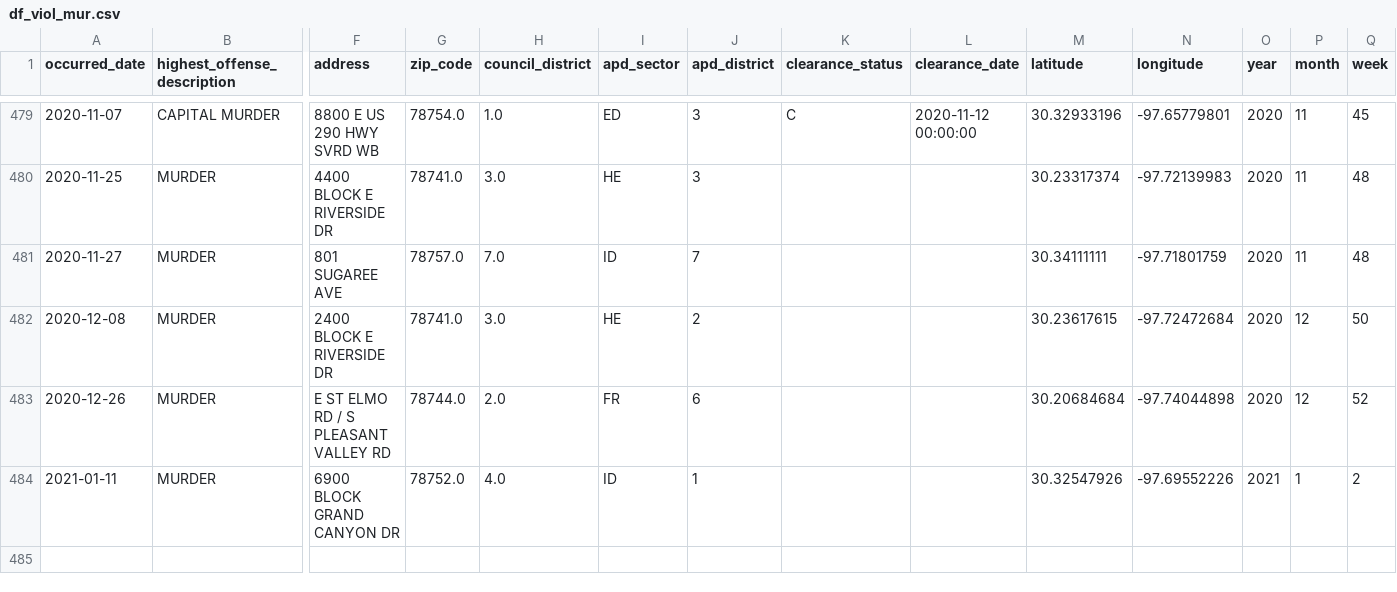
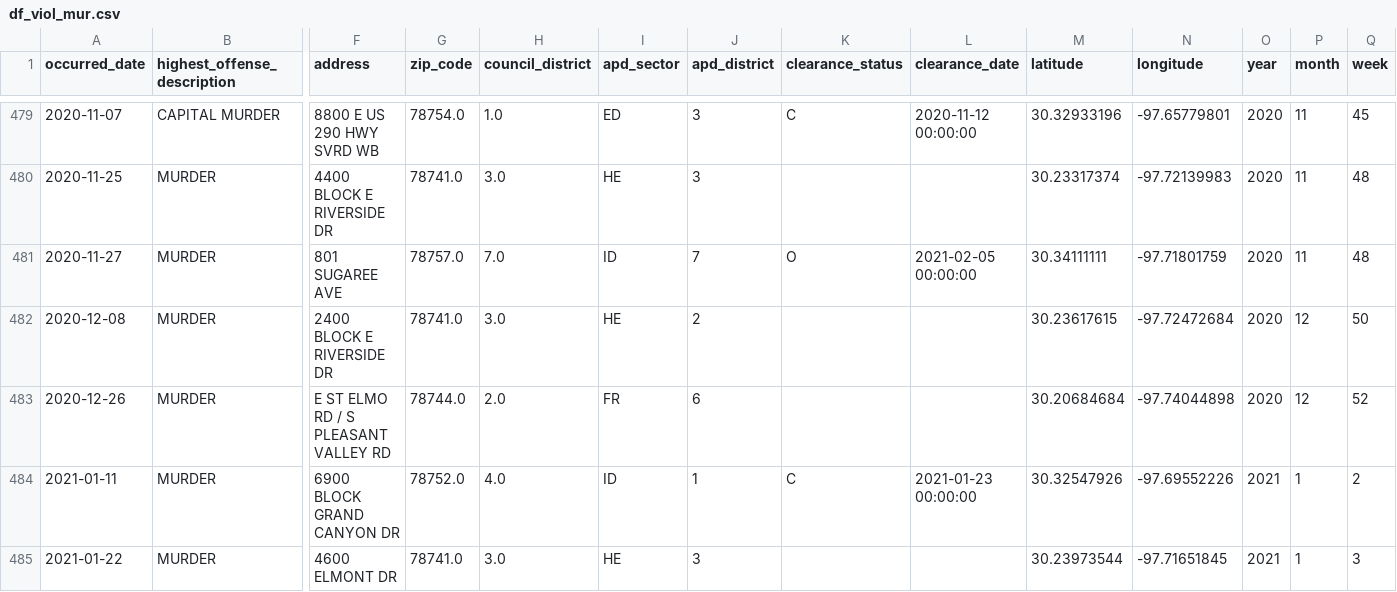
Before and after one commit to rgrantham82/Crime-Analysis, a CSV file: Crime Reports/data/df_viol_mur.csv, drawn as a sheet; only a part is shown, gaps mark what is left out; rows hold the shown columns only; the diff covers the shown part only; the diff names each change by its address in the sheet, - before the commit and + after, or states it on an @@ line.

Commit message:
Add files via upload

```diff
--- a/Crime Reports/data/df_viol_mur.csv
+++ b/Crime Reports/data/df_viol_mur.csv
-K481 (clearance_status): (empty)
+K481 (clearance_status): O
-L481 (clearance_date): (empty)
+L481 (clearance_date): 2021-02-05 00:00:00
-K484 (clearance_status): (empty)
+K484 (clearance_status): C
-L484 (clearance_date): (empty)
+L484 (clearance_date): 2021-01-23 00:00:00
+row 485: 2021-01-22 | MURDER | 4600 ELMONT DR | 78741.0 | 3.0 | HE | 3 |  |  | 30.23973544 | -97.71651845 | 2021 | 1 | 3
```
Also changed, not shown: 5 added rows and 7 moved rows elsewhere in this file.
